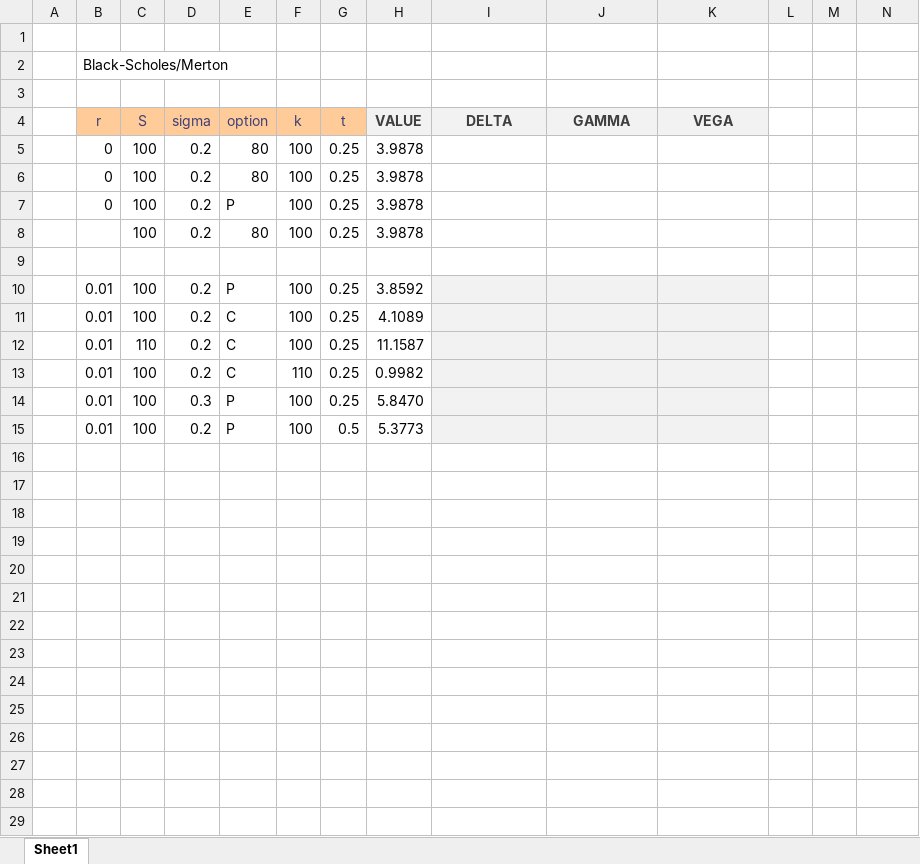
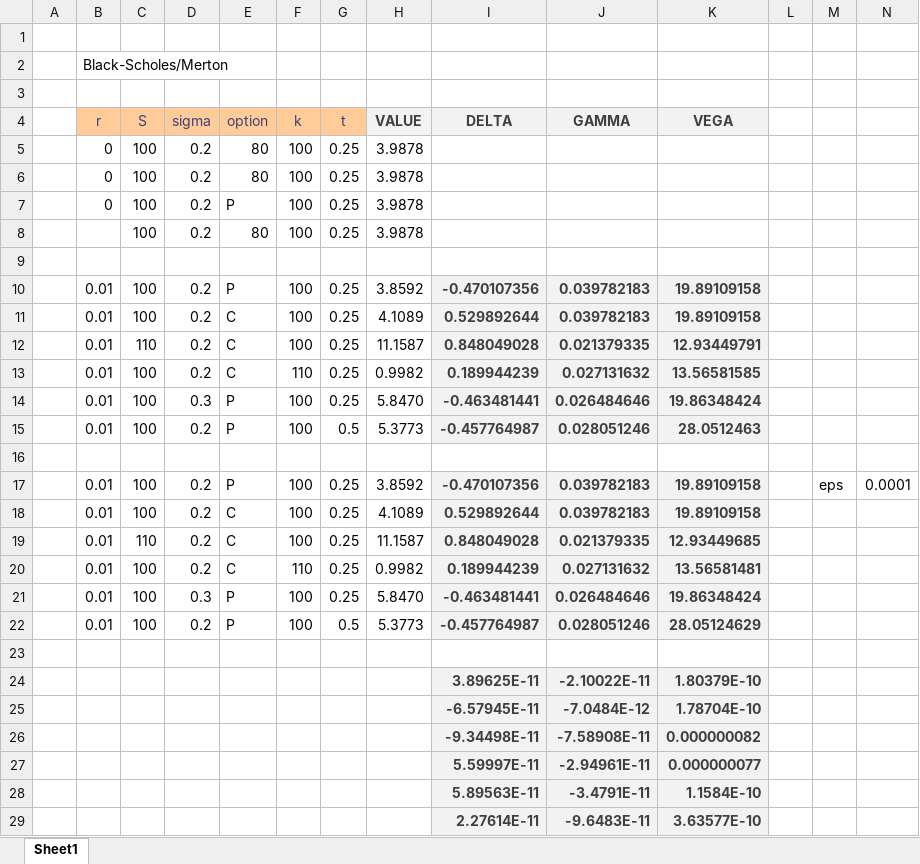
Before and after one commit to keithalewis/FRE6233, an Excel workbook: excel/hw7.xlsx, sheet Sheet1, drawn as a sheet; values as stored, in another font and other column widths than the file's, no borders; the diff names each change by its address in the sheet, - before the commit and + after, or states it on an @@ line.

```diff
--- a/excel/hw7.xlsx (sheet Sheet1)
+++ b/excel/hw7.xlsx (sheet Sheet1)
-I10 (DELTA): (empty)
+I10 (DELTA): -0.470107356
-J10:J11 (GAMMA): (empty)
+J10:J11 (GAMMA): 0.039782183
-K10:K11 (VEGA): (empty)
+K10:K11 (VEGA): 19.89109158
-I11 (DELTA): (empty)
+I11 (DELTA): 0.529892644
-I12 (DELTA): (empty)
+I12 (DELTA): 0.848049028
-J12 (GAMMA): (empty)
+J12 (GAMMA): 0.021379335
-K12 (VEGA): (empty)
+K12 (VEGA): 12.93449791
-I13 (DELTA): (empty)
+I13 (DELTA): 0.189944239
-J13 (GAMMA): (empty)
+J13 (GAMMA): 0.027131632
-K13 (VEGA): (empty)
+K13 (VEGA): 13.56581585
-I14 (DELTA): (empty)
+I14 (DELTA): -0.463481441
-J14 (GAMMA): (empty)
+J14 (GAMMA): 0.026484646
-K14 (VEGA): (empty)
+K14 (VEGA): 19.86348424
-I15 (DELTA): (empty)
+I15 (DELTA): -0.457764987
-J15 (GAMMA): (empty)
+J15 (GAMMA): 0.028051246
-K15 (VEGA): (empty)
+K15 (VEGA): 28.0512463
+row 16: (empty)
+row 17:  | 0.01 | 100 | 0.2 | P | 100 | 0.25 | 3.8592 | -0.470107356 | 0.039782183 | 19.89109158 |  | eps | 0.0001
+row 18:  | 0.01 | 100 | 0.2 | C | 100 | 0.25 | 4.1089 | 0.529892644 | 0.039782183 | 19.89109158
+row 19:  | 0.01 | 110 | 0.2 | C | 100 | 0.25 | 11.1587 | 0.848049028 | 0.021379335 | 12.93449685
+row 20:  | 0.01 | 100 | 0.2 | C | 110 | 0.25 | 0.9982 | 0.189944239 | 0.027131632 | 13.56581481
+row 21:  | 0.01 | 100 | 0.3 | P | 100 | 0.25 | 5.8470 | -0.463481441 | 0.026484646 | 19.86348424
+row 22:  | 0.01 | 100 | 0.2 | P | 100 | 0.5 | 5.3773 | -0.457764987 | 0.028051246 | 28.05124629
+row 23: (empty)
+row 24:  |  |  |  |  |  |  |  | 3.89625E-11 | -2.10022E-11 | 1.80379E-10
+row 25:  |  |  |  |  |  |  |  | -6.57945E-11 | -7.0484E-12 | 1.78704E-10
+row 26:  |  |  |  |  |  |  |  | -9.34498E-11 | -7.58908E-11 | 0.000000082
+row 27:  |  |  |  |  |  |  |  | 5.59997E-11 | -2.94961E-11 | 0.000000077
+row 28:  |  |  |  |  |  |  |  | 5.89563E-11 | -3.4791E-11 | 1.1584E-10
+row 29:  |  |  |  |  |  |  |  | 2.27614E-11 | -9.6483E-11 | 3.63577E-10
```
Also changed, not shown: 2 other files.
